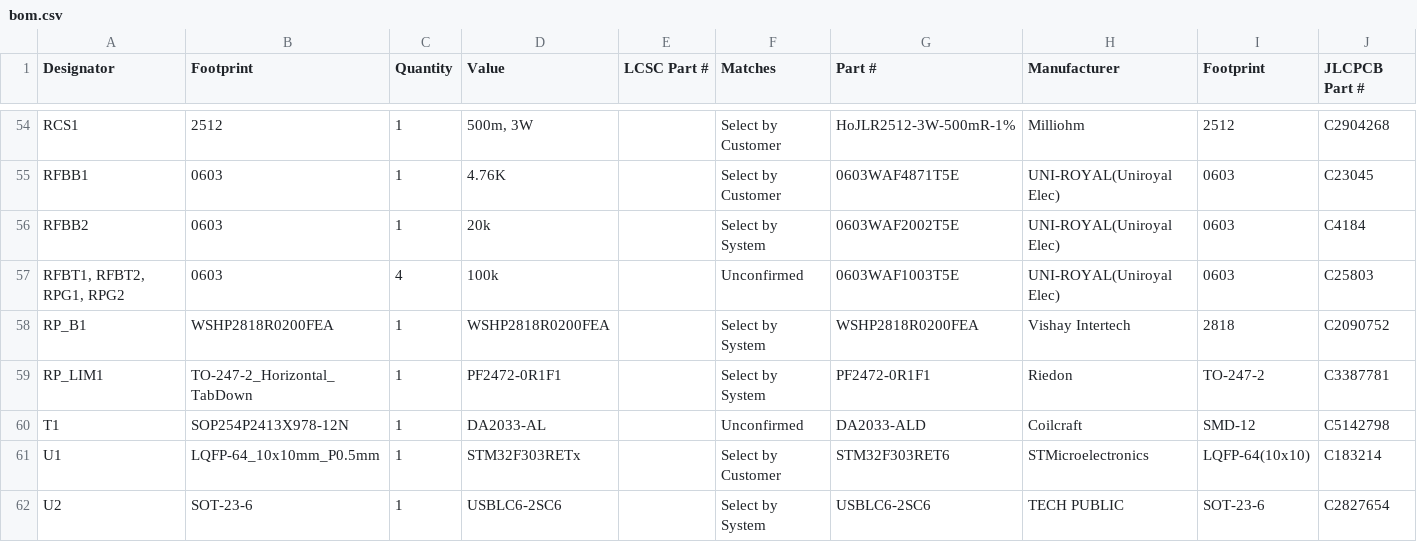
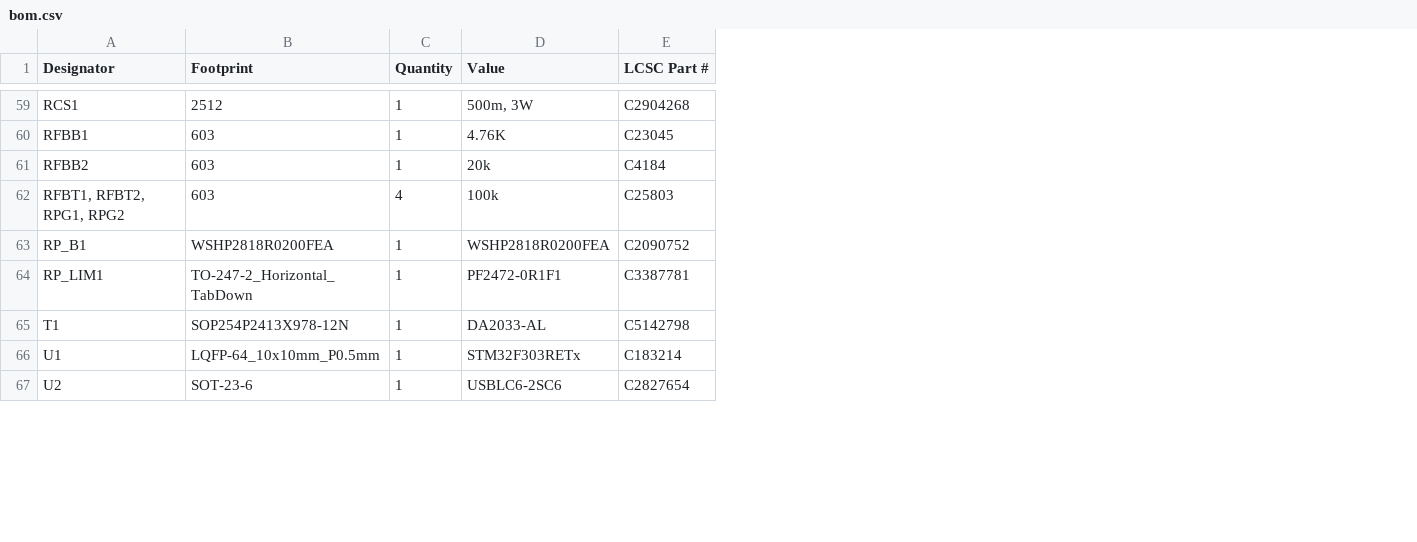
Before and after one commit to resilient-arch-lab/BitCrusher, a CSV file: design/production/bom.csv, drawn as a sheet; only a part is shown, gaps mark what is left out; removed rows and columns are numbered as before the commit, all else as after; the diff covers the shown part only; the diff names each change by its address in the sheet, - before the commit and + after, or states it on an @@ line.

```diff
--- a/design/production/bom.csv
+++ b/design/production/bom.csv
-column E (LCSC Part #), empty
-column F (Matches), rows 54-62: Select by Customer | Select by Customer | Select by System | Unconfirmed | Select by System | Select by System | Unconfirmed | Select by Customer | Select by System
-column G (Part #), rows 54-62: HoJLR2512-3W-500mR-1% | 0603WAF4871T5E | 0603WAF2002T5E | 0603WAF1003T5E | WSHP2818R0200FEA | PF2472-0R1F1 | DA2033-ALD | STM32F303RET6 | USBLC6-2SC6
-column H (Manufacturer), rows 54-62: Milliohm | UNI-ROYAL(Uniroyal Elec) | UNI-ROYAL(Uniroyal Elec) | UNI-ROYAL(Uniroyal Elec) | Vishay Intertech | Riedon | Coilcraft | STMicroelectronics | TECH PUBLIC
-column I (Footprint), rows 54-62: 2512 | 0603 | 0603 | 0603 | 2818 | TO-247-2 | SMD-12 | LQFP-64(10x10) | SOT-23-6
-E1: JLCPCB Part #
+E1: LCSC Part #
-B60:B62 (Footprint): 0603
+B60:B62 (Footprint): 603
```
Also changed, not shown: 9 added rows, 4 removed rows and 41 edited cells elsewhere in this file, design/production/designators.csv, design/production/positions.csv, 10 other files.
